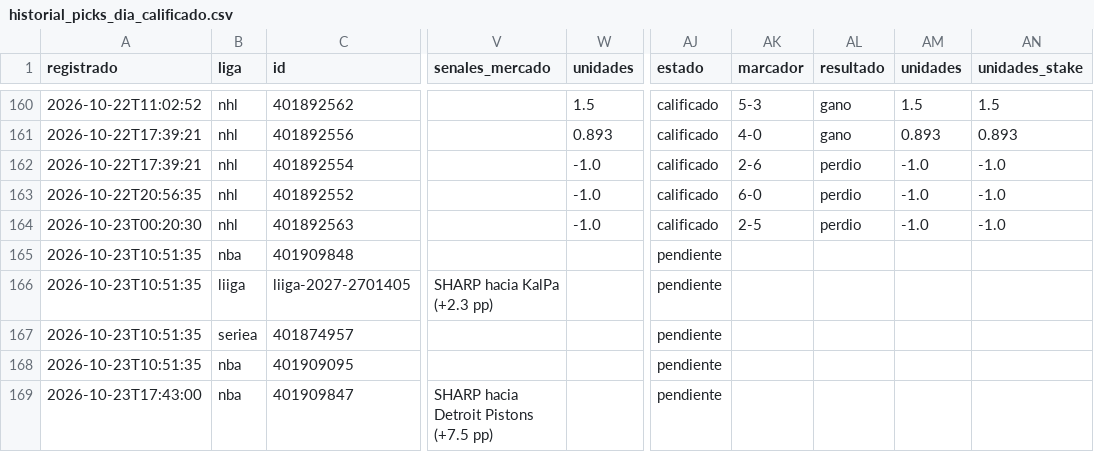
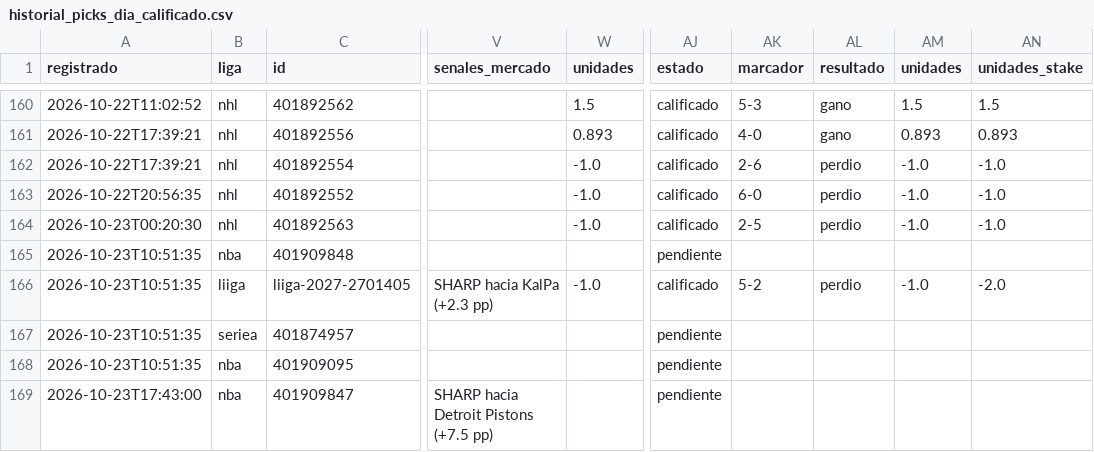
Before and after one commit to tenisman12/edgeline, a CSV file: salida/historial_picks_dia_calificado.csv, drawn as a sheet; only a part is shown, gaps mark what is left out; the diff covers the shown part only; the diff names each change by its address in the sheet, - before the commit and + after, or states it on an @@ line.

Commit message:
cuotas 2026-10-23 20:54Z

```diff
--- a/salida/historial_picks_dia_calificado.csv
+++ b/salida/historial_picks_dia_calificado.csv
-W166 (unidades): (empty)
+W166 (unidades): -1.0
-AJ166 (estado): pendiente
+AJ166 (estado): calificado
-AK166 (marcador): (empty)
+AK166 (marcador): 5-2
-AL166 (resultado): (empty)
+AL166 (resultado): perdio
-AM166 (unidades): (empty)
+AM166 (unidades): -1.0
-AN166 (unidades_stake): (empty)
+AN166 (unidades_stake): -2.0
```
Also changed, not shown: 2 added rows elsewhere in this file, salida/clv_detalle.csv, salida/historial_calificado.csv, 56 other files.
